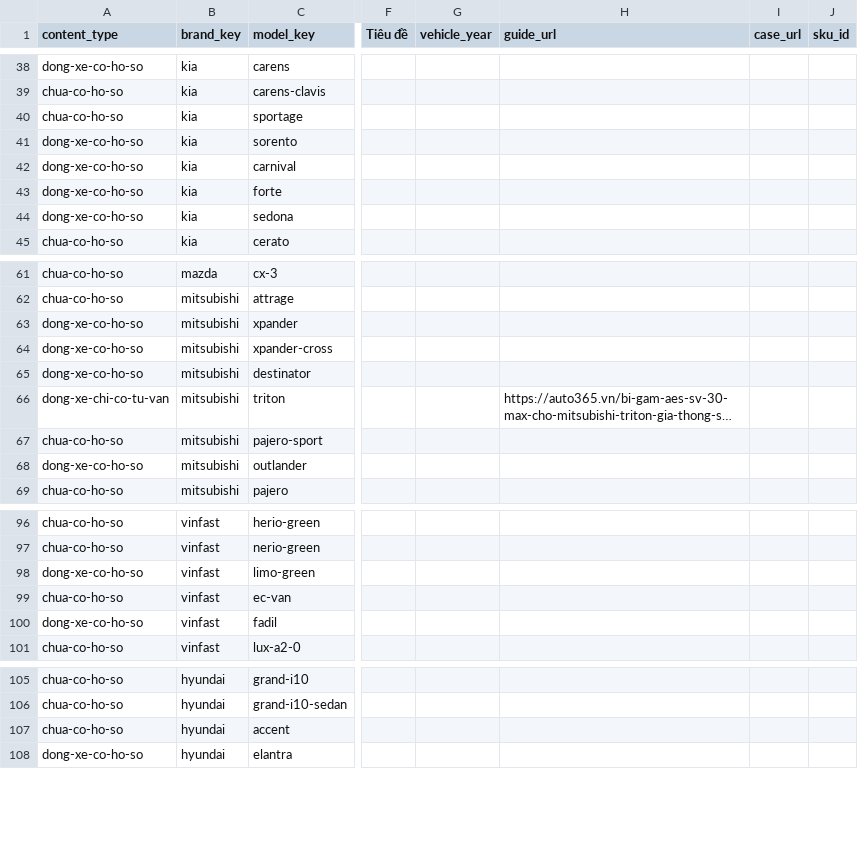
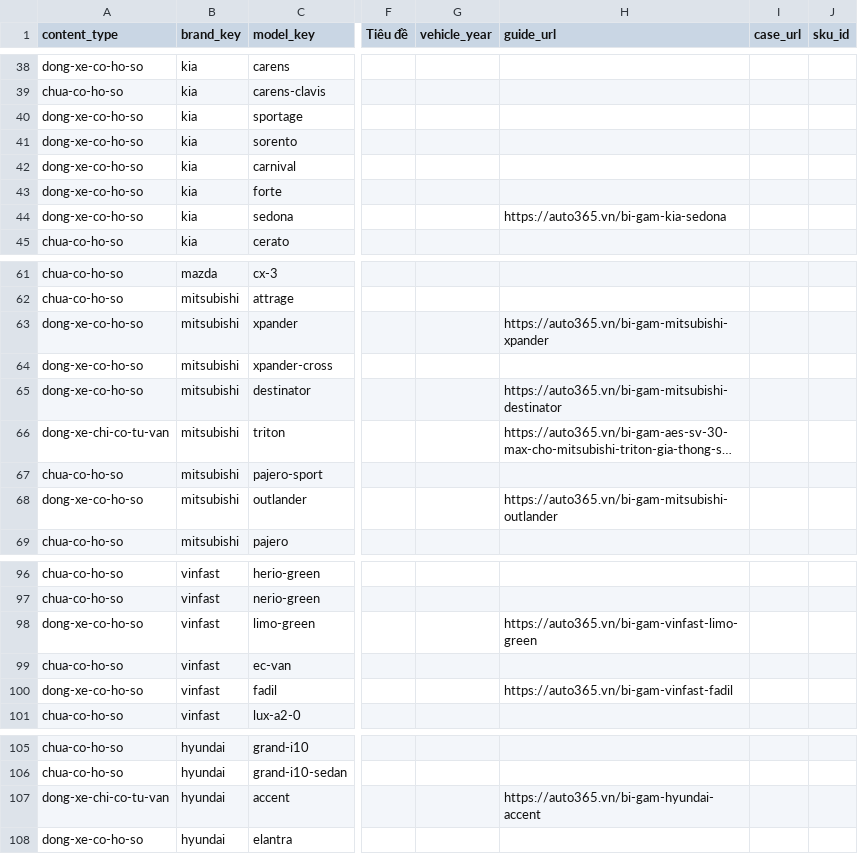
Before and after one commit to manhcuong365group/preview-365group, a CSV file: docs/bi-gam-theo-hang-xe/04_Master_Data_Bi_gam_theo_hang_xe.csv, drawn as a sheet; only a part is shown, gaps mark what is left out; long unchanged cells end in …; the diff covers the shown part only; the diff names each change by its address in the sheet, - before the commit and + after, or states it on an @@ line.

```diff
--- a/docs/bi-gam-theo-hang-xe/04_Master_Data_Bi_gam_theo_hang_xe.csv
+++ b/docs/bi-gam-theo-hang-xe/04_Master_Data_Bi_gam_theo_hang_xe.csv
-A40 (content_type): chua-co-ho-so
+A40 (content_type): dong-xe-co-ho-so
-H44 (guide_url): (empty)
+H44 (guide_url): https://auto365.vn/bi-gam-kia-sedona
-H63 (guide_url): (empty)
+H63 (guide_url): https://auto365.vn/bi-gam-mitsubishi-xpander
-H65 (guide_url): (empty)
+H65 (guide_url): https://auto365.vn/bi-gam-mitsubishi-destinator
-H68 (guide_url): (empty)
+H68 (guide_url): https://auto365.vn/bi-gam-mitsubishi-outlander
-H98 (guide_url): (empty)
+H98 (guide_url): https://auto365.vn/bi-gam-vinfast-limo-green
-H100 (guide_url): (empty)
+H100 (guide_url): https://auto365.vn/bi-gam-vinfast-fadil
-A107 (content_type): chua-co-ho-so
+A107 (content_type): dong-xe-chi-co-tu-van
-H107 (guide_url): (empty)
+H107 (guide_url): https://auto365.vn/bi-gam-hyundai-accent
```
Also changed, not shown: 18 added rows and 7 edited cells elsewhere in this file, 4 other files.
